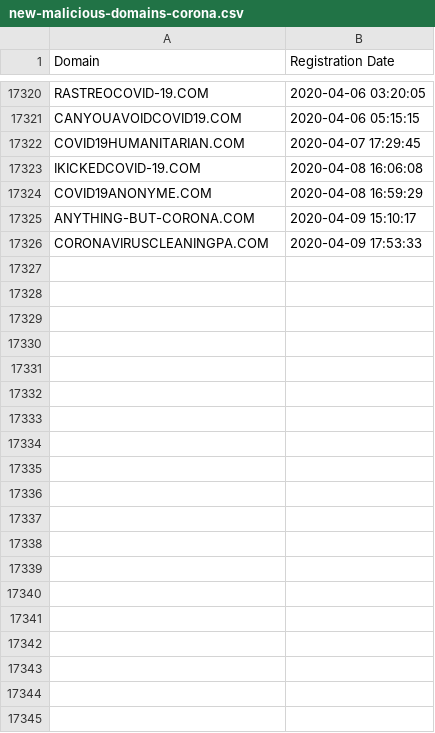
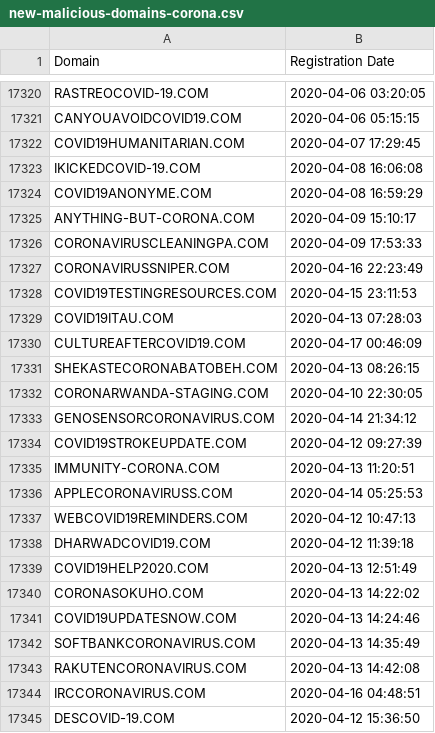
Before and after one commit to scantitan/covid19, a CSV file: new-malicious-domains-corona.csv, drawn as a sheet; only a part is shown, gaps mark what is left out; the diff covers the shown part only; the diff names each change by its address in the sheet, - before the commit and + after, or states it on an @@ line.

```diff
--- a/new-malicious-domains-corona.csv
+++ b/new-malicious-domains-corona.csv
+row 17327: CORONAVIRUSSNIPER.COM | 2020-04-16 22:23:49
+row 17328: COVID19TESTINGRESOURCES.COM | 2020-04-15 23:11:53
+row 17329: COVID19ITAU.COM | 2020-04-13 07:28:03
+row 17330: CULTUREAFTERCOVID19.COM | 2020-04-17 00:46:09
+row 17331: SHEKASTECORONABATOBEH.COM | 2020-04-13 08:26:15
+row 17332: CORONARWANDA-STAGING.COM | 2020-04-10 22:30:05
+row 17333: GENOSENSORCORONAVIRUS.COM | 2020-04-14 21:34:12
+row 17334: COVID19STROKEUPDATE.COM | 2020-04-12 09:27:39
+row 17335: IMMUNITY-CORONA.COM | 2020-04-13 11:20:51
+row 17336: APPLECORONAVIRUSS.COM | 2020-04-14 05:25:53
+row 17337: WEBCOVID19REMINDERS.COM | 2020-04-12 10:47:13
+row 17338: DHARWADCOVID19.COM | 2020-04-12 11:39:18
+row 17339: COVID19HELP2020.COM | 2020-04-13 12:51:49
+row 17340: CORONASOKUHO.COM | 2020-04-13 14:22:02
+row 17341: COVID19UPDATESNOW.COM | 2020-04-13 14:24:46
+row 17342: SOFTBANKCORONAVIRUS.COM | 2020-04-13 14:35:49
+row 17343: RAKUTENCORONAVIRUS.COM | 2020-04-13 14:42:08
+row 17344: IRCCORONAVIRUS.COM | 2020-04-16 04:48:51
+row 17345: DESCOVID-19.COM | 2020-04-12 15:36:50
```
Also changed, not shown: 19 added rows elsewhere in this file, 2 other files.
